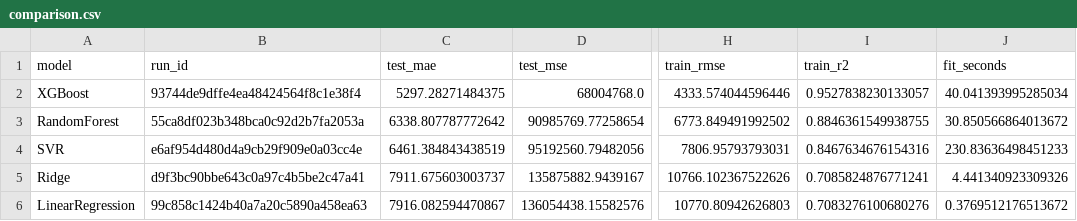
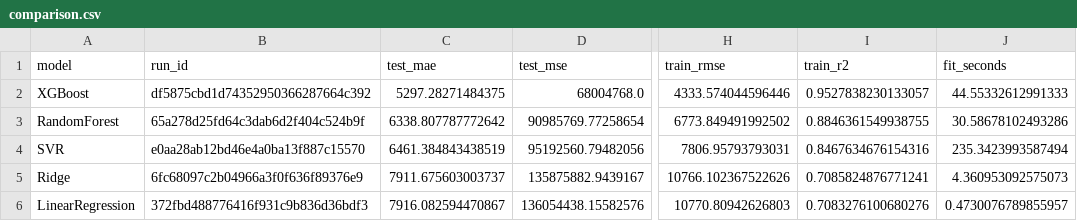
Before and after one commit to Deepanjali-Kathirvadivel/MLOps-end-to-end-pipeline, a CSV file: artifacts/reports/comparison.csv, drawn as a sheet; only a part is shown, gaps mark what is left out; the diff names each change by its address in the sheet, - before the commit and + after, or states it on an @@ line.

Commit message:
Add MLOps training, API and Docker pipeline

```diff
--- a/artifacts/reports/comparison.csv
+++ b/artifacts/reports/comparison.csv
-B2 (run_id): 93744de9dffe4ea48424564f8c1e38f4
+B2 (run_id): df5875cbd1d74352950366287664c392
-J2 (fit_seconds): 40.041393995285034
+J2 (fit_seconds): 44.55332612991333
-B3 (run_id): 55ca8df023b348bca0c92d2b7fa2053a
+B3 (run_id): 65a278d25fd64c3dab6d2f404c524b9f
-J3 (fit_seconds): 30.850566864013672
+J3 (fit_seconds): 30.58678102493286
-B4 (run_id): e6af954d480d4a9cb29f909e0a03cc4e
+B4 (run_id): e0aa28ab12bd46e4a0ba13f887c15570
-J4 (fit_seconds): 230.83636498451233
+J4 (fit_seconds): 235.3423993587494
-B5 (run_id): d9f3bc90bbe643c0a97c4b5be2c47a41
+B5 (run_id): 6fc68097c2b04966a3f0f636f89376e9
-J5 (fit_seconds): 4.441340923309326
+J5 (fit_seconds): 4.360953092575073
-B6 (run_id): 99c858c1424b40a7a20c5890a458ea63
+B6 (run_id): 372fbd488776416f931c9b836d36bdf3
-J6 (fit_seconds): 0.3769512176513672
+J6 (fit_seconds): 0.4730076789855957
```
Also changed, not shown: 8 other files.
